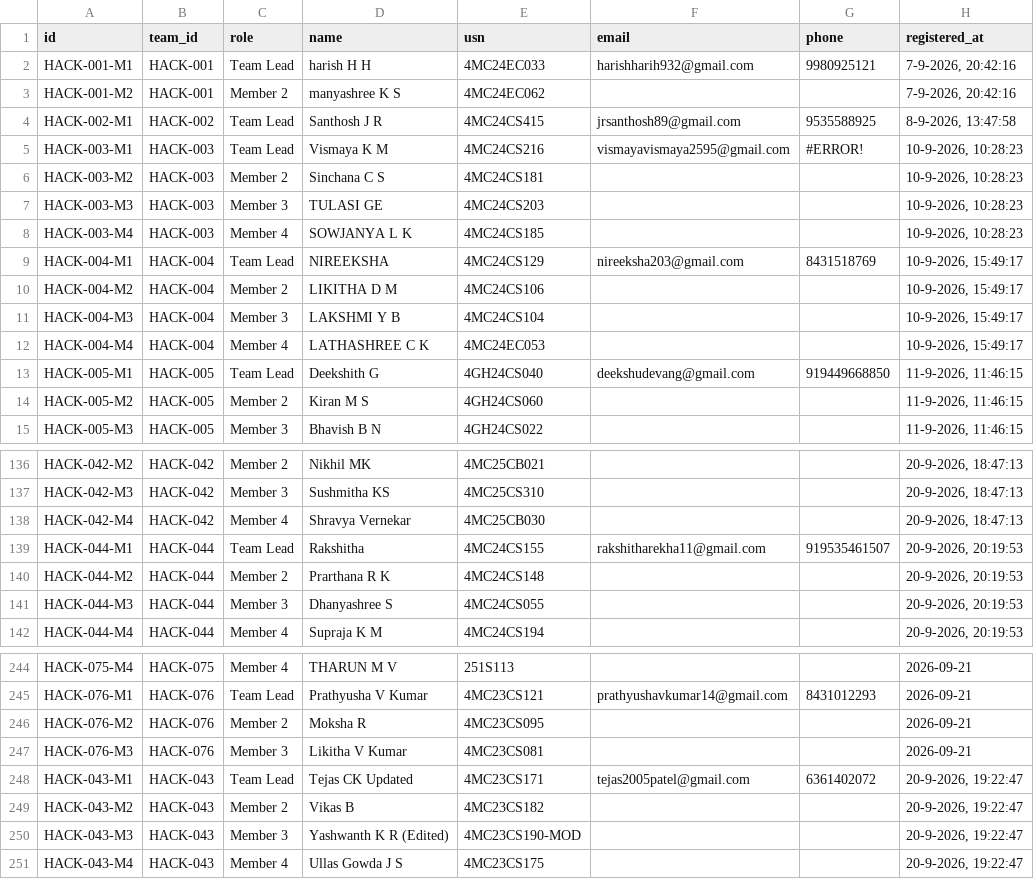
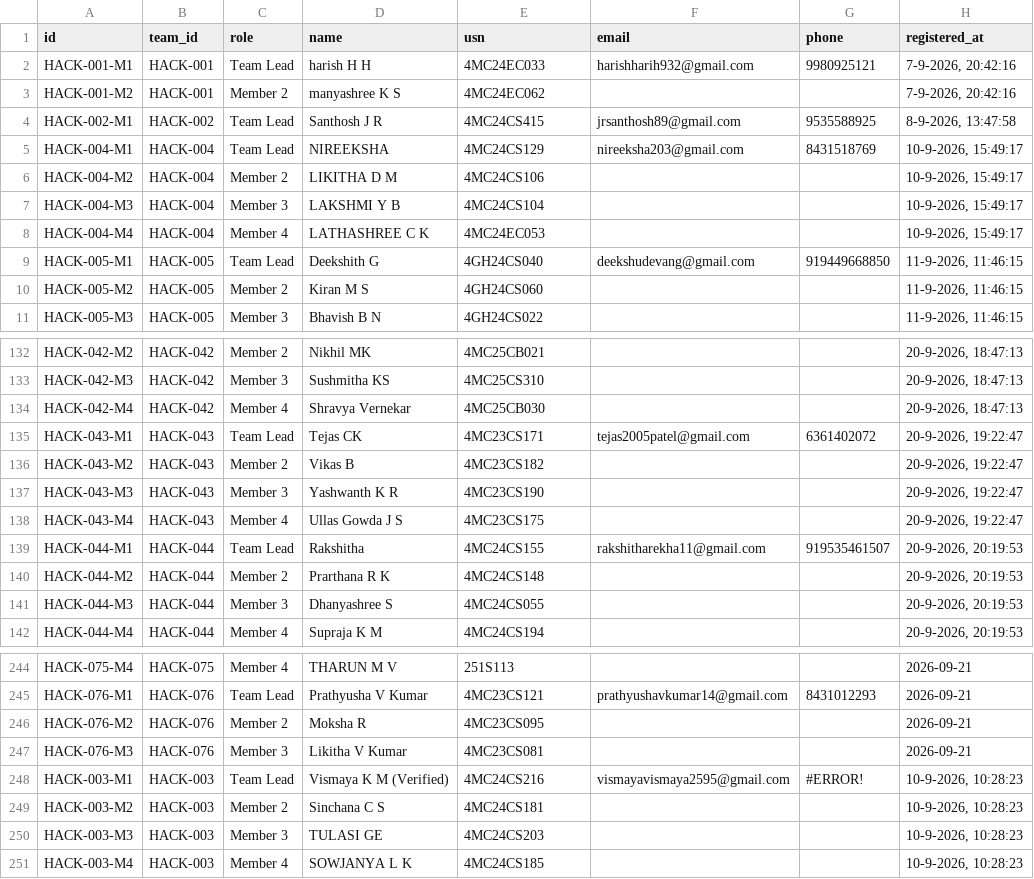
Before and after one commit to yashums-05/Calmstacks-24-Hour-Hackathon, a CSV file: data/members.csv, drawn as a sheet; only a part is shown, gaps mark what is left out.

```diff
--- a/data/members.csv
+++ b/data/members.csv
@@ -4,6 +4,2 @@ HACK-001-M2,HACK-001,Member 2,manyashree K S,4MC24EC062,,,"7-9-2026, 20:42:16"
 HACK-002-M1,HACK-002,Team Lead,Santhosh J R,4MC24CS415,jrsanthosh89@gmail.com,9535588925,"8-9-2026, 13:47:58"
-HACK-003-M1,HACK-003,Team Lead,Vismaya K M,4MC24CS216,vismayavismaya2595@gmail.com,#ERROR!,"10-9-2026, 10:28:23"
-HACK-003-M2,HACK-003,Member 2,Sinchana C S,4MC24CS181,,,"10-9-2026, 10:28:23"
-HACK-003-M3,HACK-003,Member 3,TULASI GE,4MC24CS203,,,"10-9-2026, 10:28:23"
-HACK-003-M4,HACK-003,Member 4,SOWJANYA L K,4MC24CS185,,,"10-9-2026, 10:28:23"
 HACK-004-M1,HACK-004,Team Lead,NIREEKSHA,4MC24CS129,nireeksha203@gmail.com,8431518769,"10-9-2026, 15:49:17"
@@ -138,2 +134,6 @@ HACK-042-M3,HACK-042,Member 3,Sushmitha KS,4MC25CS310,,,"20-9-2026, 18:47:13"
 HACK-042-M4,HACK-042,Member 4,Shravya Vernekar,4MC25CB030,,,"20-9-2026, 18:47:13"
+HACK-043-M1,HACK-043,Team Lead,Tejas CK,4MC23CS171,tejas2005patel@gmail.com,6361402072,"20-9-2026, 19:22:47"
+HACK-043-M2,HACK-043,Member 2,Vikas B,4MC23CS182,,,"20-9-2026, 19:22:47"
+HACK-043-M3,HACK-043,Member 3,Yashwanth K R,4MC23CS190,,,"20-9-2026, 19:22:47"
+HACK-043-M4,HACK-043,Member 4,Ullas Gowda J S,4MC23CS175,,,"20-9-2026, 19:22:47"
 HACK-044-M1,HACK-044,Team Lead,Rakshitha,4MC24CS155,rakshitharekha11@gmail.com,919535461507,"20-9-2026, 20:19:53"
@@ -247,5 +247,5 @@ HACK-076-M2,HACK-076,Member 2,Moksha R,4MC23CS095,,,2026-09-21
 HACK-076-M3,HACK-076,Member 3,Likitha V Kumar,4MC23CS081,,,2026-09-21
-HACK-043-M1,HACK-043,Team Lead,Tejas CK Updated,4MC23CS171,tejas2005patel@gmail.com,6361402072,"20-9-2026, 19:22:47"
-HACK-043-M2,HACK-043,Member 2,Vikas B,4MC23CS182,,,"20-9-2026, 19:22:47"
-HACK-043-M3,HACK-043,Member 3,Yashwanth K R (Edited),4MC23CS190-MOD,,,"20-9-2026, 19:22:47"
-HACK-043-M4,HACK-043,Member 4,Ullas Gowda J S,4MC23CS175,,,"20-9-2026, 19:22:47"
+HACK-003-M1,HACK-003,Team Lead,Vismaya K M (Verified),4MC24CS216,vismayavismaya2595@gmail.com,#ERROR!,"10-9-2026, 10:28:23"
+HACK-003-M2,HACK-003,Member 2,Sinchana C S,4MC24CS181,,,"10-9-2026, 10:28:23"
+HACK-003-M3,HACK-003,Member 3,TULASI GE,4MC24CS203,,,"10-9-2026, 10:28:23"
+HACK-003-M4,HACK-003,Member 4,SOWJANYA L K,4MC24CS185,,,"10-9-2026, 10:28:23"
```
Also changed, not shown: data/participants.csv, 4 other files.
